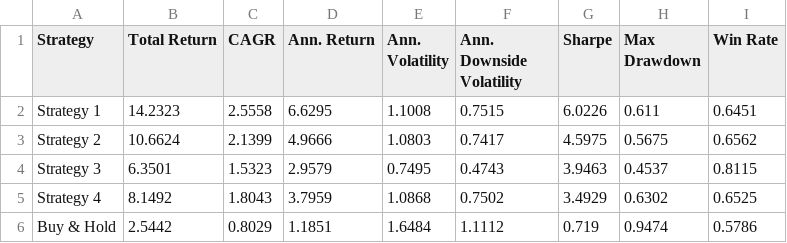
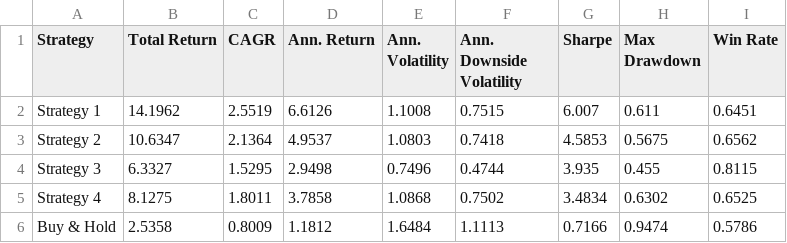
Before and after one commit to dof-studio/SPYDL1D, a CSV file: metrics.csv, drawn as a sheet.

```diff
--- a/metrics.csv
+++ b/metrics.csv
@@ -1,6 +1,6 @@
 Strategy,Total Return,CAGR,Ann. Return,Ann. Volatility,Ann. Downside Volatility,Sharpe,Max Drawdown,Win Rate
-Strategy 1,14.2323,2.5558,6.6295,1.1008,0.7515,6.0226,0.611,0.6451
-Strategy 2,10.6624,2.1399,4.9666,1.0803,0.7417,4.5975,0.5675,0.6562
-Strategy 3,6.3501,1.5323,2.9579,0.7495,0.4743,3.9463,0.4537,0.8115
-Strategy 4,8.1492,1.8043,3.7959,1.0868,0.7502,3.4929,0.6302,0.6525
-Buy & Hold,2.5442,0.8029,1.1851,1.6484,1.1112,0.719,0.9474,0.5786
+Strategy 1,14.1962,2.5519,6.6126,1.1008,0.7515,6.007,0.611,0.6451
+Strategy 2,10.6347,2.1364,4.9537,1.0803,0.7418,4.5853,0.5675,0.6562
+Strategy 3,6.3327,1.5295,2.9498,0.7496,0.4744,3.935,0.455,0.8115
+Strategy 4,8.1275,1.8011,3.7858,1.0868,0.7502,3.4834,0.6302,0.6525
+Buy & Hold,2.5358,0.8009,1.1812,1.6484,1.1113,0.7166,0.9474,0.5786
```
Also changed, not shown: 1 other file.
